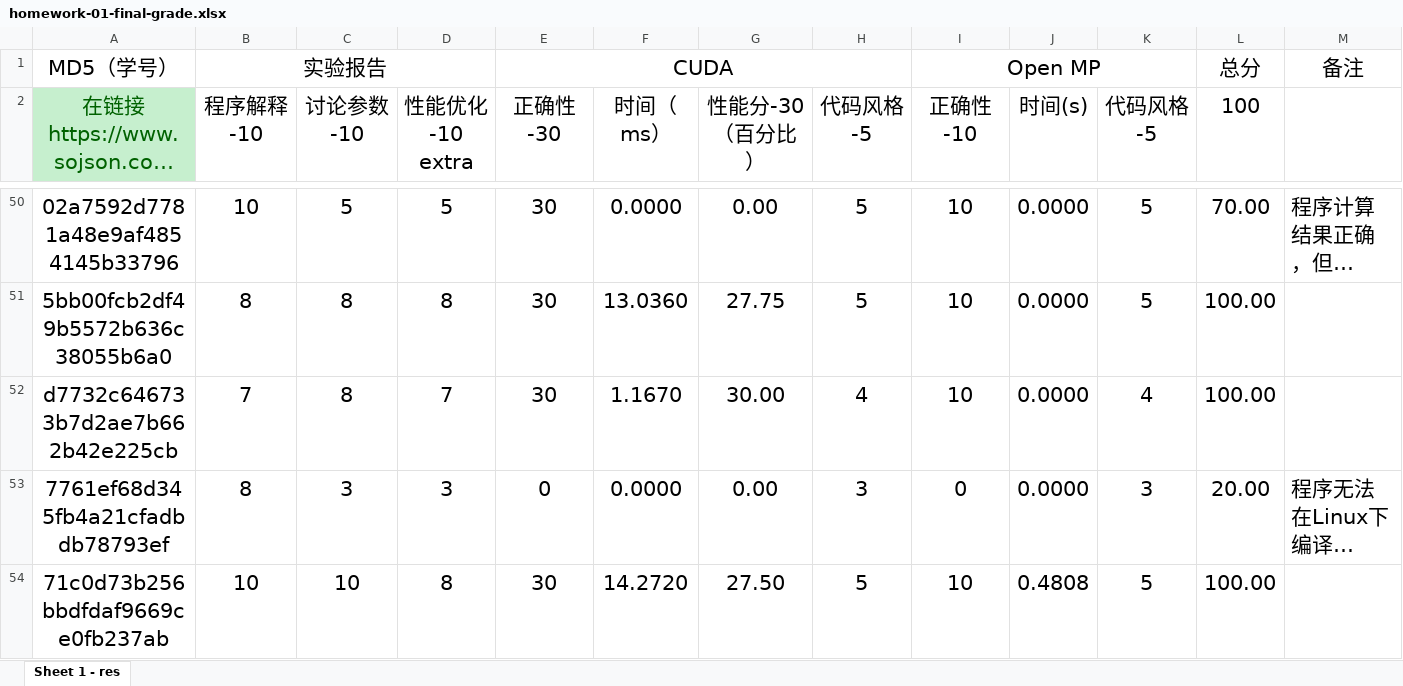
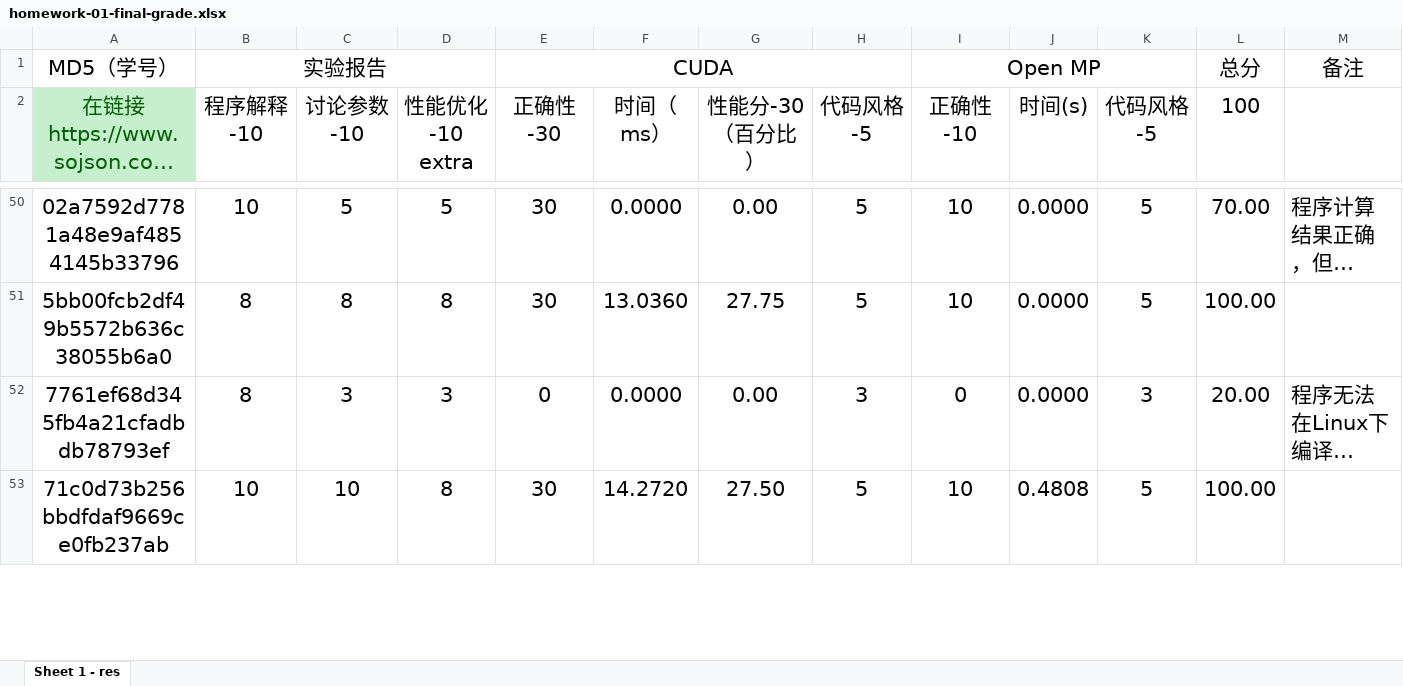
Before and after one commit to multicoresysu/multicore_sysu_slides, an Excel workbook: Supplements/homework-01-final-grade.xlsx, sheet Sheet 1 - res, drawn as a sheet; only a part is shown, gaps mark what is left out; long unchanged cells end in …; values as stored, in another font and other column widths than the file's, no borders; charts and pictures not drawn; removed rows and columns are numbered as before the commit, all else as after; the diff covers the shown part only; the diff names each change by its address in the sheet, - before the commit and + after, or states it on an @@ line.

Commit message:
Update homework-01-final-grade.xlsx with comment

```diff
--- a/Supplements/homework-01-final-grade.xlsx (sheet Sheet 1 - res)
+++ b/Supplements/homework-01-final-grade.xlsx (sheet Sheet 1 - res)
-row 52: d7732c646733b7d2ae7b662b42e225cb | 7 | 8 | 7 | 30 | 1.1670 | 30.00 | 4 | 10 | 0.0000 | 4 | 100.00
```
Also changed, not shown: 6 added rows and 3 edited cells elsewhere in this sheet, formulas that keep their value, charts or pictures.
